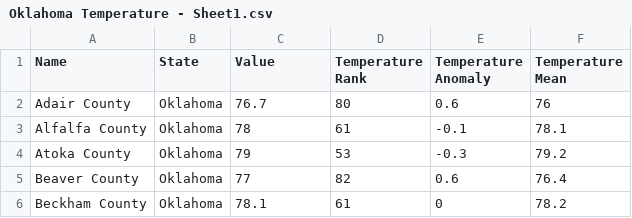
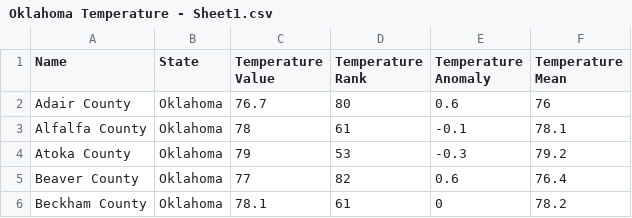
Before and after one commit to lindseykim6/difuse, a CSV file: Oklahoma Temperature - Sheet1.csv, drawn as a sheet; only a part is shown.

Commit message:
Update Oklahoma Temperature - Sheet1.csv

```diff
--- a/Oklahoma Temperature - Sheet1.csv
+++ b/Oklahoma Temperature - Sheet1.csv
@@ -1,2 +1,2 @@
-Name,State,Value,Temperature Rank,Temperature Anomaly,Temperature Mean
+Name,State,Temperature Value,Temperature Rank,Temperature Anomaly,Temperature Mean
 Adair County,Oklahoma,76.7,80,0.6,76
```
